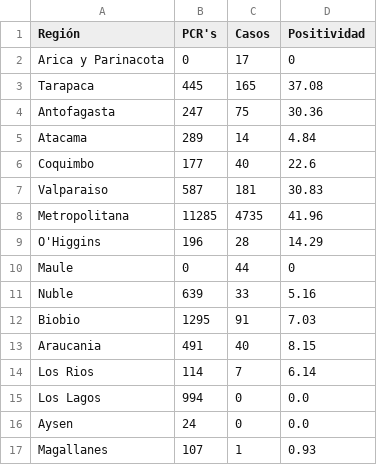
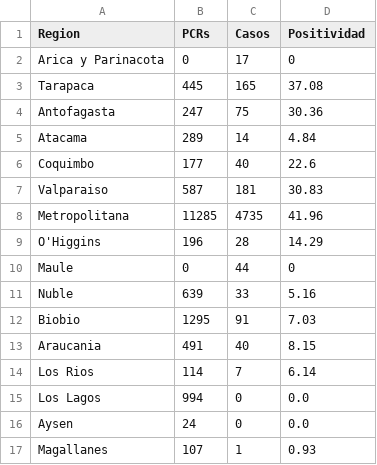
Before and after one commit to daniopitz/IntroPython, a CSV file: clases/clase14/positividad.csv, drawn as a sheet; the diff names each change by its address in the sheet, - before the commit and + after, or states it on an @@ line.

Commit message:
clase 14

```diff
--- a/clases/clase14/positividad.csv
+++ b/clases/clase14/positividad.csv
-A1: Región
+A1: Region
-B1: PCR's
+B1: PCRs
```
Also changed, not shown: 6 other files.
